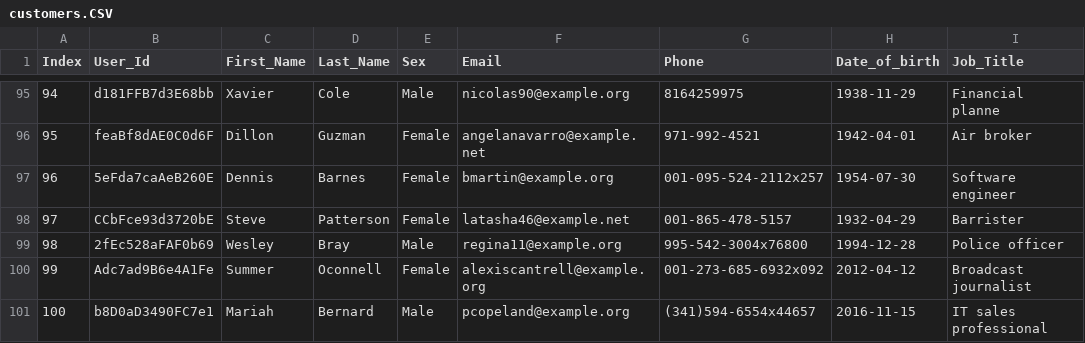
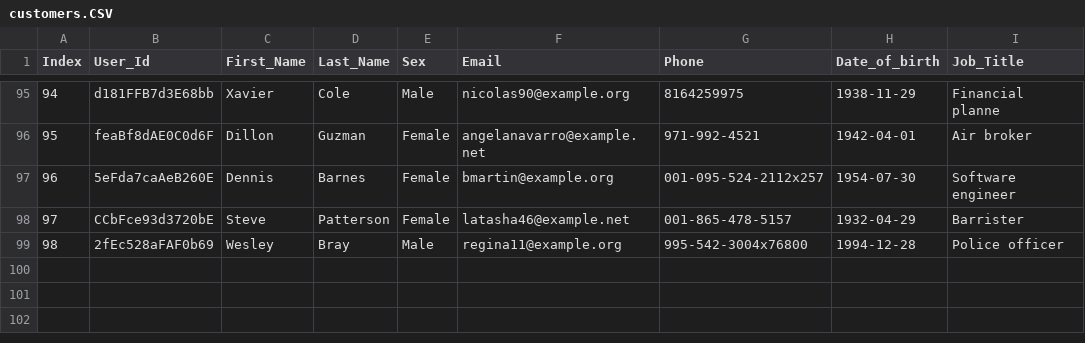
Before and after one commit to LuisCristos/pet-management, a CSV file: src/main/resources/csvdata/customer/customers.CSV, drawn as a sheet; only a part is shown, gaps mark what is left out; the diff names each change by its address in the sheet, - before the commit and + after, or states it on an @@ line.

Commit message:
added: contact, customer csv.

```diff
--- a/src/main/resources/csvdata/customer/customers.CSV
+++ b/src/main/resources/csvdata/customer/customers.CSV
-row 100: 99 | Adc7ad9B6e4A1Fe | Summer | Oconnell | Female | alexiscantrell@example.org | 001-273-685-6932x092 | 2012-04-12 | Broadcast journalist
-row 101: 100 | b8D0aD3490FC7e1 | Mariah | Bernard | Male | pcopeland@example.org | (341)594-6554x44657 | 2016-11-15 | IT sales professional
```
Also changed, not shown: 13 other files.
